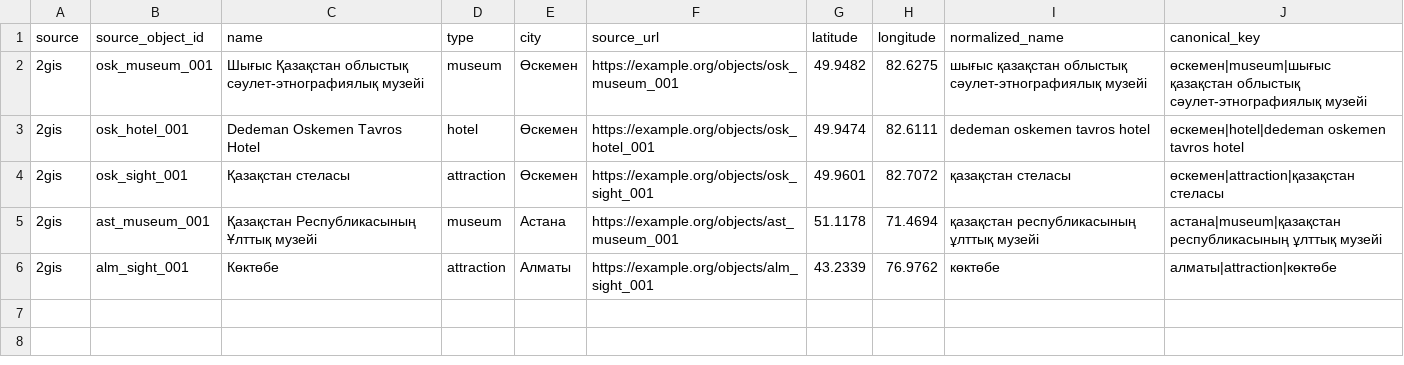
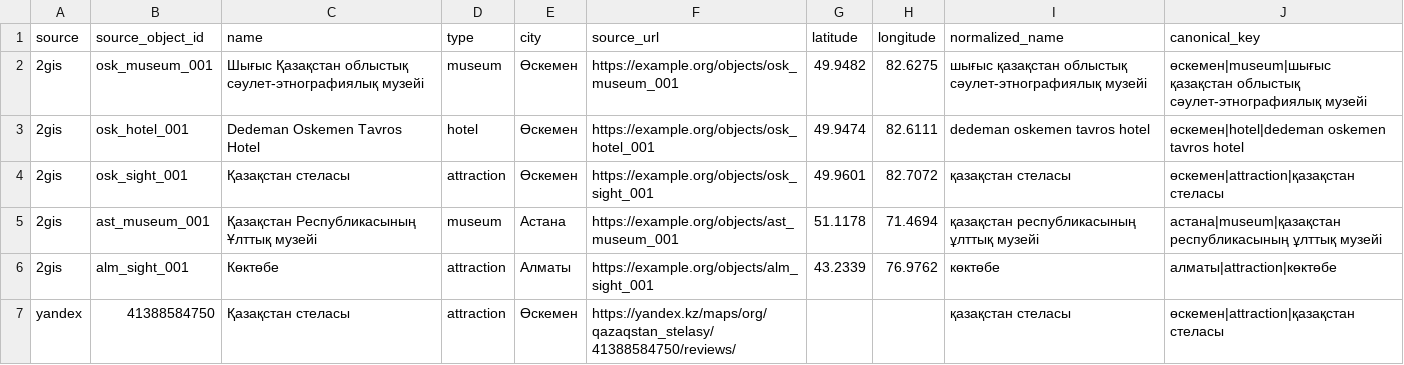
Before and after one commit to akav-pixel/tourist_reviews_project, a CSV file: data/processed/objects_processed.csv, drawn as a sheet; the diff names each change by its address in the sheet, - before the commit and + after, or states it on an @@ line.

Commit message:
Fix Yandex parser and update processing pipeline

```diff
--- a/data/processed/objects_processed.csv
+++ b/data/processed/objects_processed.csv
+row 7: yandex | 41388584750 | Қазақстан стеласы | attraction | Өскемен | https://yandex.kz/maps/org/qazaqstan_stelasy/41388584750/reviews/ |  |  | қазақстан стеласы | өскемен|attraction|қазақстан стеласы
```
Also changed, not shown: data/processed/quality_report.csv, 21 other files.
